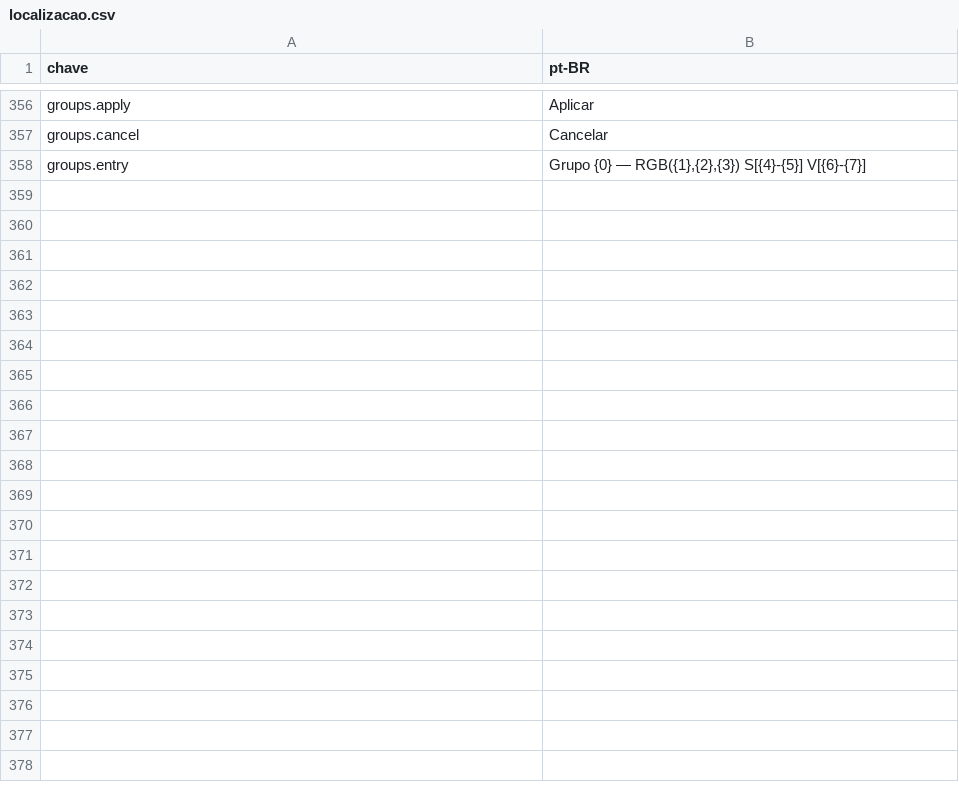
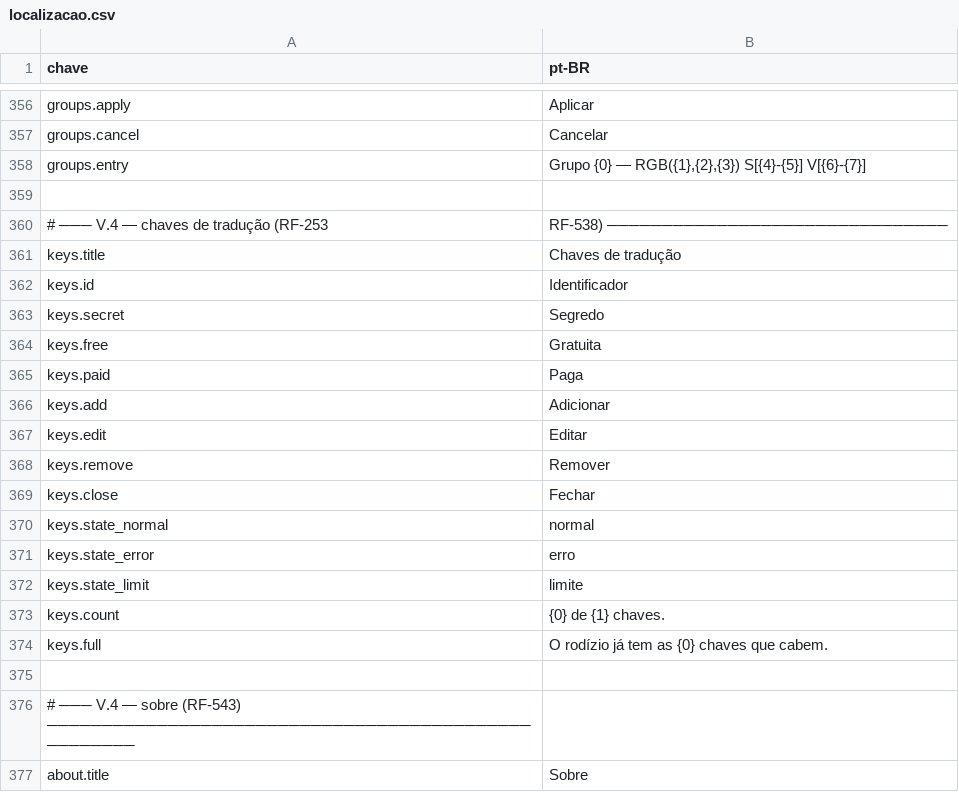
Before and after one commit to Lamartine-Brasil/GORT-ng, a CSV file: data/localizacao.csv, drawn as a sheet; only a part is shown, gaps mark what is left out; the diff covers the shown part only.

Commit message:
Etapa 17: chaves de tradução e a janela sobre — a interface fechou
- TranslationKeyStore (RF-250 a RF-253): até P-55 chaves com estado, e a ordem
  que RF-252 fixa -- gratuitas antes das pagas, começando pela primeira em estado
  normal. A ordem não é estética: é a ordem em que o rodízio consome as chaves, e
  gastar as gratuitas primeiro deixa as pagas para quando não há alternativa.
  Trocar devolve a chave que ASSUMIU, ou nula: o serviço precisa distinguir
  "troquei" de "não há mais", porque a segunda é erro para o usuário e a
  primeira não é. O estado NÃO é gravado -- ele descreve a última sessão, não a
  chave, e abrir o programa com ela já marcada faria o rodízio pular uma chave
  boa sem nunca tentar.
- KeyManagerWindow (RF-538) com o botão que alterna entre adicionar e editar
  conforme o identificador digitado já exista. É o detalhe que faz a janela ser
  usável: sem ele o usuário teria de decidir, antes de digitar, se está criando
  ou corrigindo -- e ele quase sempre está corrigindo, porque veio até aqui
  depois de uma chave falhar.
- AboutWindow (RF-543). Clicar no logotipo reexibe a tela de abertura, que é
  onde as mensagens de inicialização aparecem: quem quer saber por que um motor
  não apareceu na lista precisa revê-las sem reiniciar. As "versões dos
  dicionários" são o que o programa realmente sabe deles -- nome do arquivo e
  entradas carregadas; um número de versão que o dicionário não declara seria
  invenção.

678 testes passando.

```diff
--- a/data/localizacao.csv
+++ b/data/localizacao.csv
@@ -358 +358,20 @@ groups.cancel,Cancelar
 groups.entry,"Grupo {0} — RGB({1},{2},{3})  S[{4}-{5}]  V[{6}-{7}]"
+
+# ─── V.4 — chaves de tradução (RF-253, RF-538) ───────────────────────────────
+keys.title,Chaves de tradução
+keys.id,Identificador
+keys.secret,Segredo
+keys.free,Gratuita
+keys.paid,Paga
+keys.add,Adicionar
+keys.edit,Editar
+keys.remove,Remover
+keys.close,Fechar
+keys.state_normal,normal
+keys.state_error,erro
+keys.state_limit,limite
+keys.count,"{0} de {1} chaves."
+keys.full,"O rodízio já tem as {0} chaves que cabem."
+
+# ─── V.4 — sobre (RF-543) ────────────────────────────────────────────────────
+about.title,Sobre
```
Also changed, not shown: 9 added rows elsewhere in this file, 12 other files.
